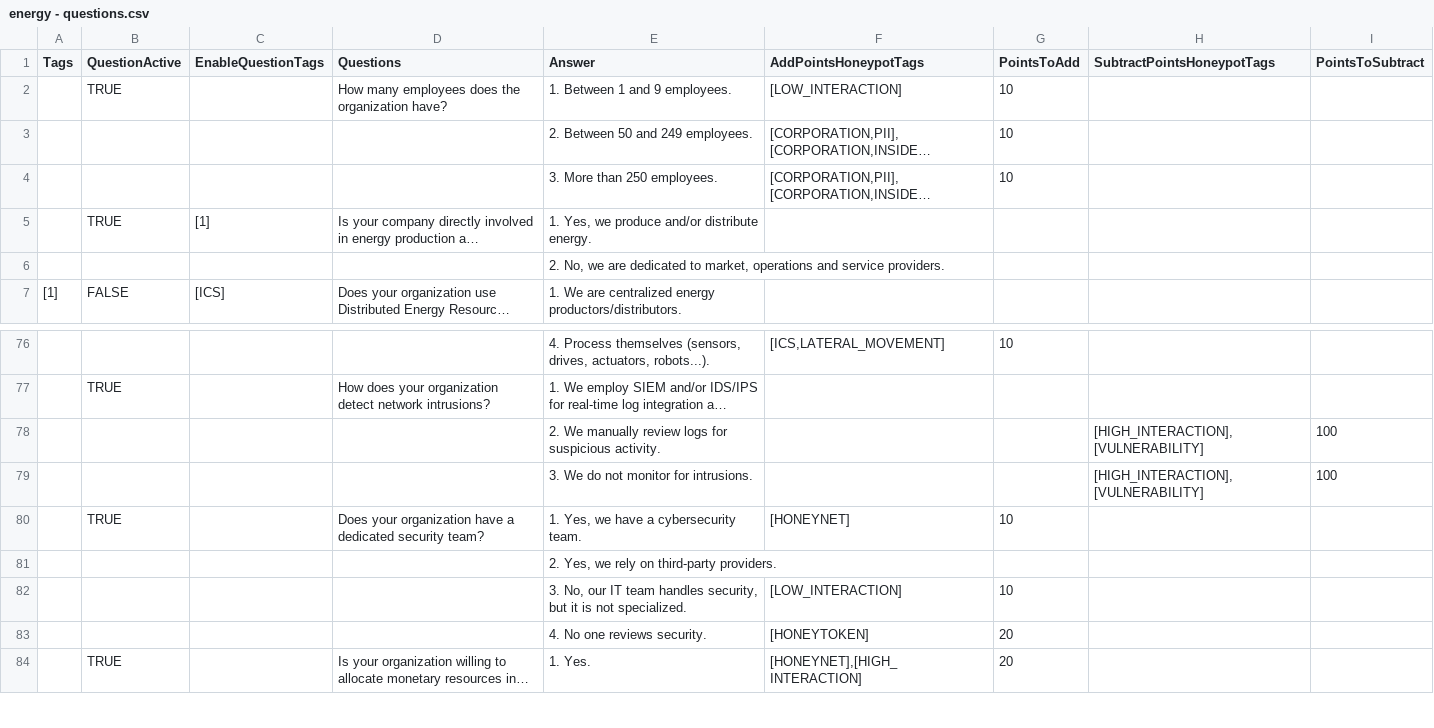
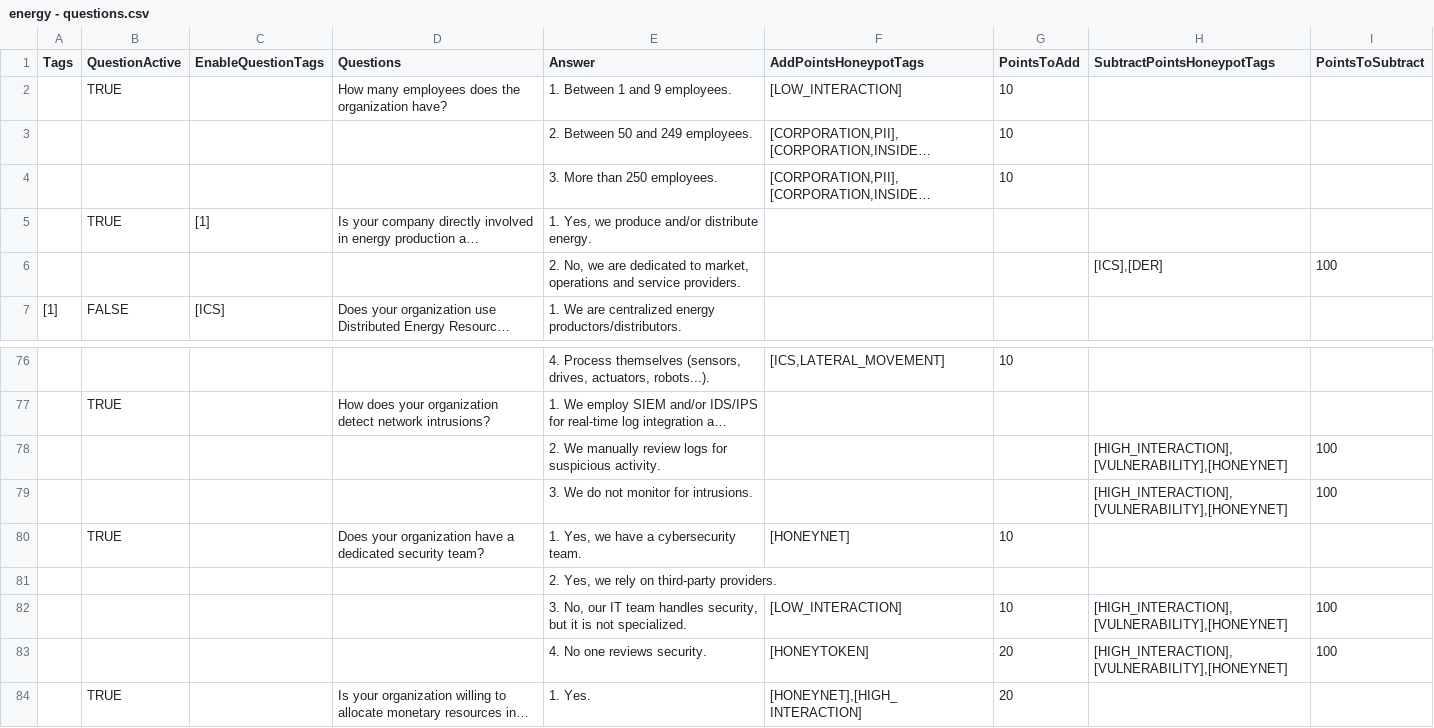
Before and after one commit to KarenSequera/TFG, a CSV file: TFG/public/questionnaires/energy - questions.csv, drawn as a sheet; only a part is shown, gaps mark what is left out; long unchanged cells end in …; removed rows and columns are numbered as before the commit, all else as after; the diff names each change by its address in the sheet, - before the commit and + after, or states it on an @@ line.

```diff
--- a/TFG/public/questionnaires/energy - questions.csv
+++ b/TFG/public/questionnaires/energy - questions.csv
-row 6:  |  |  |  | 2. No, we are dedicated to market, operations and service providers.
+row 6:  |  |  |  | 2. No, we are dedicated to market, operations and service providers. |  |  | [ICS],[DER] | 100
-H78:H79 (SubtractPointsHoneypotTags): [HIGH_INTERACTION],[VULNERABILITY]
+H78:H79 (SubtractPointsHoneypotTags): [HIGH_INTERACTION],[VULNERABILITY],[HONEYNET]
-H82:H83 (SubtractPointsHoneypotTags): (empty)
+H82:H83 (SubtractPointsHoneypotTags): [HIGH_INTERACTION],[VULNERABILITY],[HONEYNET]
-I82:I83 (PointsToSubtract): (empty)
+I82:I83 (PointsToSubtract): 100
```
Also changed, not shown: 4 other files.
